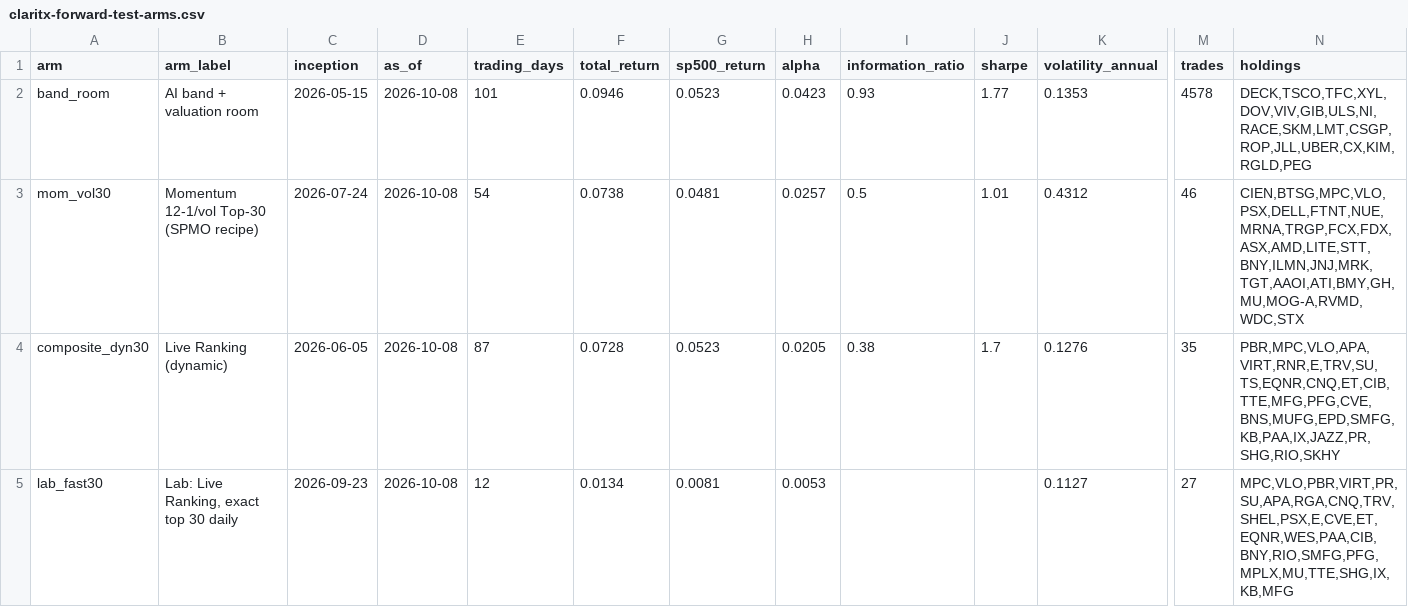
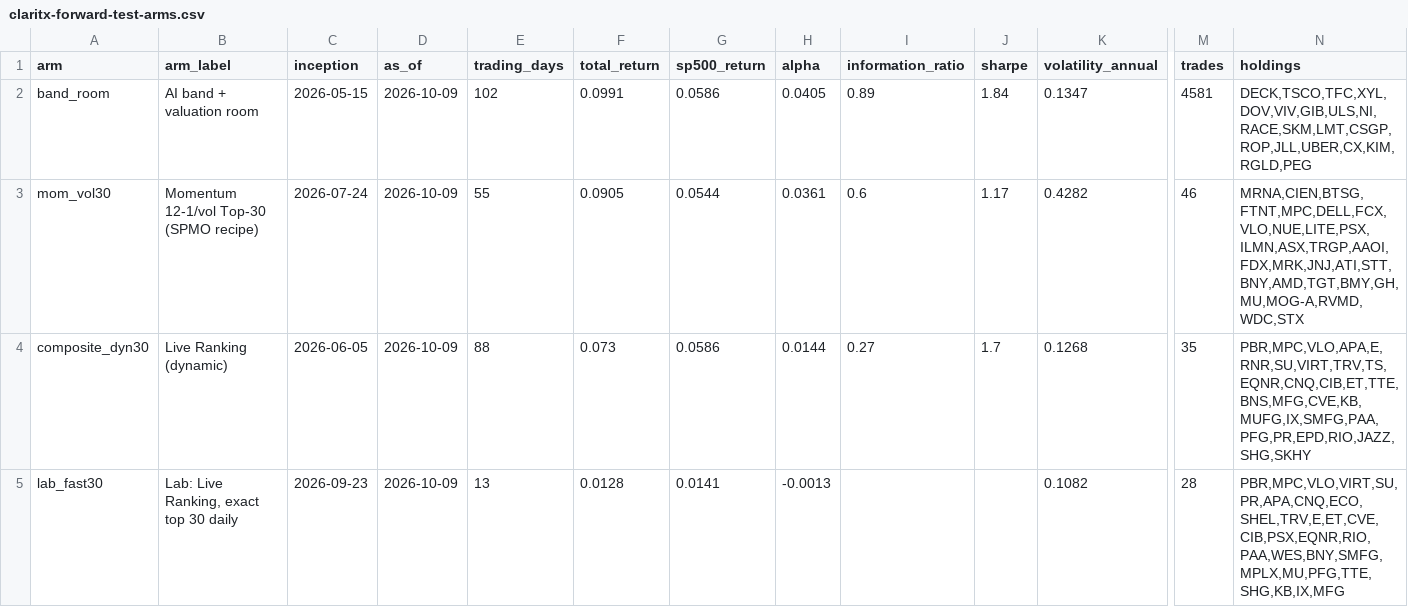
Before and after one commit to Orcules/claritx-forward-test, a CSV file: data/claritx-forward-test-arms.csv, drawn as a sheet; only a part is shown, gaps mark what is left out; the diff covers the shown part only; the diff names each change by its address in the sheet, - before the commit and + after, or states it on an @@ line.

```diff
--- a/data/claritx-forward-test-arms.csv
+++ b/data/claritx-forward-test-arms.csv
-D2:D5 (as_of): 2026-10-08
+D2:D5 (as_of): 2026-10-09
-E2 (trading_days): 101
+E2 (trading_days): 102
-F2 (total_return): 0.0946
+F2 (total_return): 0.0991
-G2 (sp500_return): 0.0523
+G2 (sp500_return): 0.0586
-H2 (alpha): 0.0423
+H2 (alpha): 0.0405
-I2 (information_ratio): 0.93
+I2 (information_ratio): 0.89
-J2 (sharpe): 1.77
+J2 (sharpe): 1.84
-K2 (volatility_annual): 0.1353
+K2 (volatility_annual): 0.1347
-M2 (trades): 4578
+M2 (trades): 4581
-E3 (trading_days): 54
+E3 (trading_days): 55
-F3 (total_return): 0.0738
+F3 (total_return): 0.0905
-G3 (sp500_return): 0.0481
+G3 (sp500_return): 0.0544
-H3 (alpha): 0.0257
+H3 (alpha): 0.0361
-I3 (information_ratio): 0.5
+I3 (information_ratio): 0.6
-J3 (sharpe): 1.01
+J3 (sharpe): 1.17
-K3 (volatility_annual): 0.4312
+K3 (volatility_annual): 0.4282
-N3 (holdings): CIEN,BTSG,MPC,VLO,PSX,DELL,FTNT,NUE,MRNA,TRGP,FCX,FDX,ASX,AMD,LITE,STT,BNY,ILMN,JNJ,MRK,TGT,AAOI,ATI,BMY,GH,MU,MOG-A,RVMD,WDC,STX
+N3 (holdings): MRNA,CIEN,BTSG,FTNT,MPC,DELL,FCX,VLO,NUE,LITE,PSX,ILMN,ASX,TRGP,AAOI,FDX,MRK,JNJ,ATI,STT,BNY,AMD,TGT,BMY,GH,MU,MOG-A,RVMD,WDC,STX
-E4 (trading_days): 87
+E4 (trading_days): 88
-F4 (total_return): 0.0728
+F4 (total_return): 0.073
-G4 (sp500_return): 0.0523
+G4 (sp500_return): 0.0586
-H4 (alpha): 0.0205
+H4 (alpha): 0.0144
-I4 (information_ratio): 0.38
+I4 (information_ratio): 0.27
-K4 (volatility_annual): 0.1276
+K4 (volatility_annual): 0.1268
-N4 (holdings): PBR,MPC,VLO,APA,VIRT,RNR,E,TRV,SU,TS,EQNR,CNQ,ET,CIB,TTE,MFG,PFG,CVE,BNS,MUFG,EPD,SMFG,KB,PAA,IX,JAZZ,PR,SHG,RIO,SKHY
+N4 (holdings): PBR,MPC,VLO,APA,E,RNR,SU,VIRT,TRV,TS,EQNR,CNQ,CIB,ET,TTE,BNS,MFG,CVE,KB,MUFG,IX,SMFG,PAA,PFG,PR,EPD,RIO,JAZZ,SHG,SKHY
-E5 (trading_days): 12
+E5 (trading_days): 13
-F5 (total_return): 0.0134
+F5 (total_return): 0.0128
-G5 (sp500_return): 0.0081
+G5 (sp500_return): 0.0141
-H5 (alpha): 0.0053
+H5 (alpha): -0.0013
-K5 (volatility_annual): 0.1127
+K5 (volatility_annual): 0.1082
-M5 (trades): 27
+M5 (trades): 28
-N5 (holdings): MPC,VLO,PBR,VIRT,PR,SU,APA,RGA,CNQ,TRV,SHEL,PSX,E,CVE,ET,EQNR,WES,PAA,CIB,BNY,RIO,SMFG,PFG,MPLX,MU,TTE,SHG,IX,KB,MFG
+N5 (holdings): PBR,MPC,VLO,VIRT,SU,PR,APA,CNQ,ECO,SHEL,TRV,E,ET,CVE,CIB,PSX,EQNR,RIO,PAA,WES,BNY,SMFG,MPLX,MU,PFG,TTE,SHG,KB,IX,MFG
```
Also changed, not shown: 107 edited cells elsewhere in this file, data/claritx-cohort-history.csv, data/claritx-forward-test-daily.csv, 2 other files.
